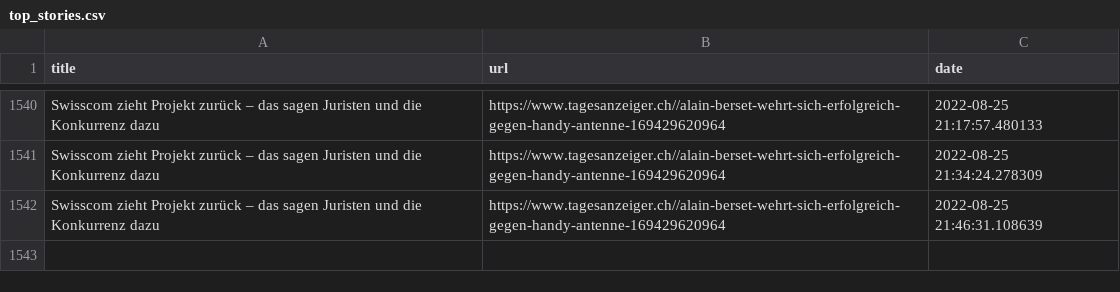
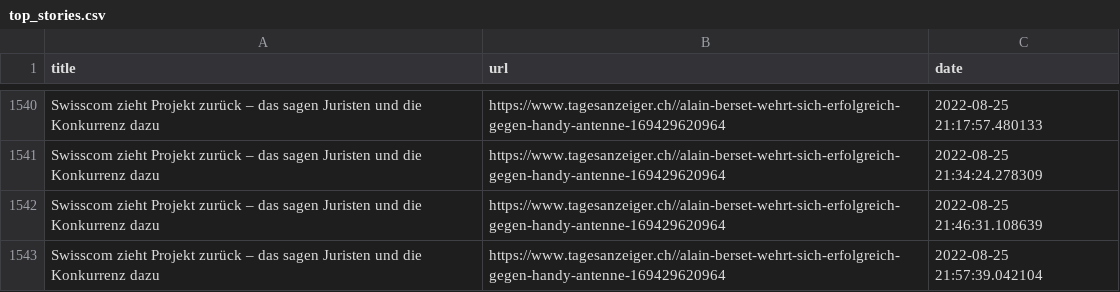
Before and after one commit to ErichBuergler/automatic-scraper2, a CSV file: top_stories.csv, drawn as a sheet; only a part is shown, gaps mark what is left out.

```diff
--- a/top_stories.csv
+++ b/top_stories.csv
@@ -1542 +1542,2 @@ Swisscom zieht Projekt zurück – das sagen Juristen und die Konkurrenz dazu,ht
 Swisscom zieht Projekt zurück – das sagen Juristen und die Konkurrenz dazu,https://www.tagesanzeiger.ch//alain-berset-wehrt-sich-erfolgreich-gegen-handy-antenne-169429620964,2022-08-25 21:46:31.108639
+Swisscom zieht Projekt zurück – das sagen Juristen und die Konkurrenz dazu,https://www.tagesanzeiger.ch//alain-berset-wehrt-sich-erfolgreich-gegen-handy-antenne-169429620964,2022-08-25 21:57:39.042104
```
